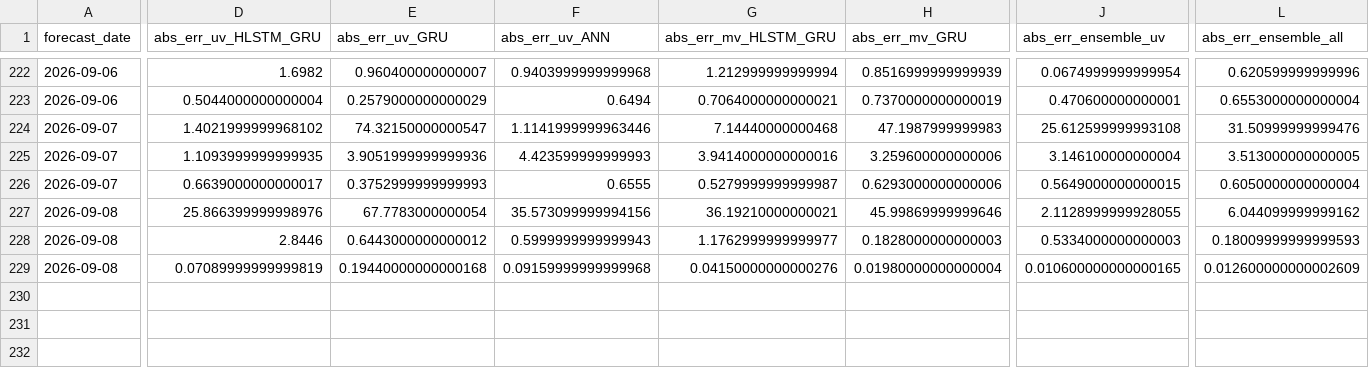
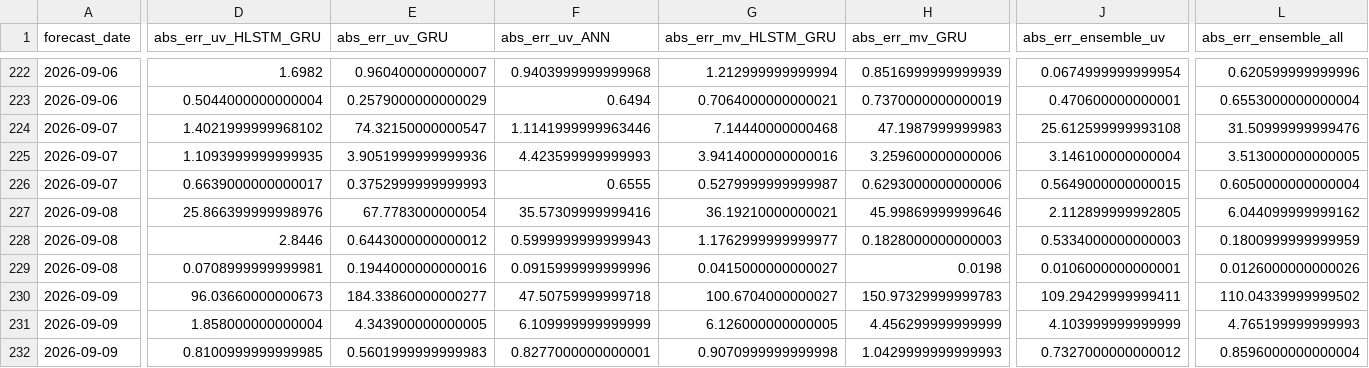
Before and after one commit to souravk03/openmeteo-live-forecast-v2, a CSV file: data/om/Chennai/logs/accuracy_log.csv, drawn as a sheet; only a part is shown, gaps mark what is left out; rows hold the shown columns only; the diff covers the shown part only; the diff names each change by its address in the sheet, - before the commit and + after, or states it on an @@ line.

Commit message:
[Chennai] accuracy_log.csv 2026-09-09

```diff
--- a/data/om/Chennai/logs/accuracy_log.csv
+++ b/data/om/Chennai/logs/accuracy_log.csv
-F227 (abs_err_uv_ANN): 35.573099999994156
+F227 (abs_err_uv_ANN): 35.57309999999416
-J227 (abs_err_ensemble_uv): 2.1128999999928055
+J227 (abs_err_ensemble_uv): 2.112899999992805
-L228 (abs_err_ensemble_all): 0.18009999999999593
+L228 (abs_err_ensemble_all): 0.1800999999999959
-D229 (abs_err_uv_HLSTM_GRU): 0.07089999999999819
+D229 (abs_err_uv_HLSTM_GRU): 0.0708999999999981
-E229 (abs_err_uv_GRU): 0.19440000000000168
+E229 (abs_err_uv_GRU): 0.1944000000000016
-F229 (abs_err_uv_ANN): 0.09159999999999968
+F229 (abs_err_uv_ANN): 0.0915999999999996
-G229 (abs_err_mv_HLSTM_GRU): 0.04150000000000276
+G229 (abs_err_mv_HLSTM_GRU): 0.0415000000000027
-H229 (abs_err_mv_GRU): 0.01980000000000004
+H229 (abs_err_mv_GRU): 0.0198
-J229 (abs_err_ensemble_uv): 0.010600000000000165
+J229 (abs_err_ensemble_uv): 0.0106000000000001
-L229 (abs_err_ensemble_all): 0.012600000000002609
+L229 (abs_err_ensemble_all): 0.0126000000000026
+row 230: 2026-09-09 | 96.03660000000673 | 184.33860000000277 | 47.50759999999718 | 100.6704000000027 | 150.97329999999783 | 109.29429999999411 | 110.04339999999502
+row 231: 2026-09-09 | 1.858000000000004 | 4.343900000000005 | 6.109999999999999 | 6.126000000000005 | 4.456299999999999 | 4.103999999999999 | 4.765199999999993
+row 232: 2026-09-09 | 0.8100999999999985 | 0.5601999999999983 | 0.8277000000000001 | 0.9070999999999998 | 1.0429999999999993 | 0.7327000000000012 | 0.8596000000000004
```
Also changed, not shown: 1 edited cell elsewhere in this file.
